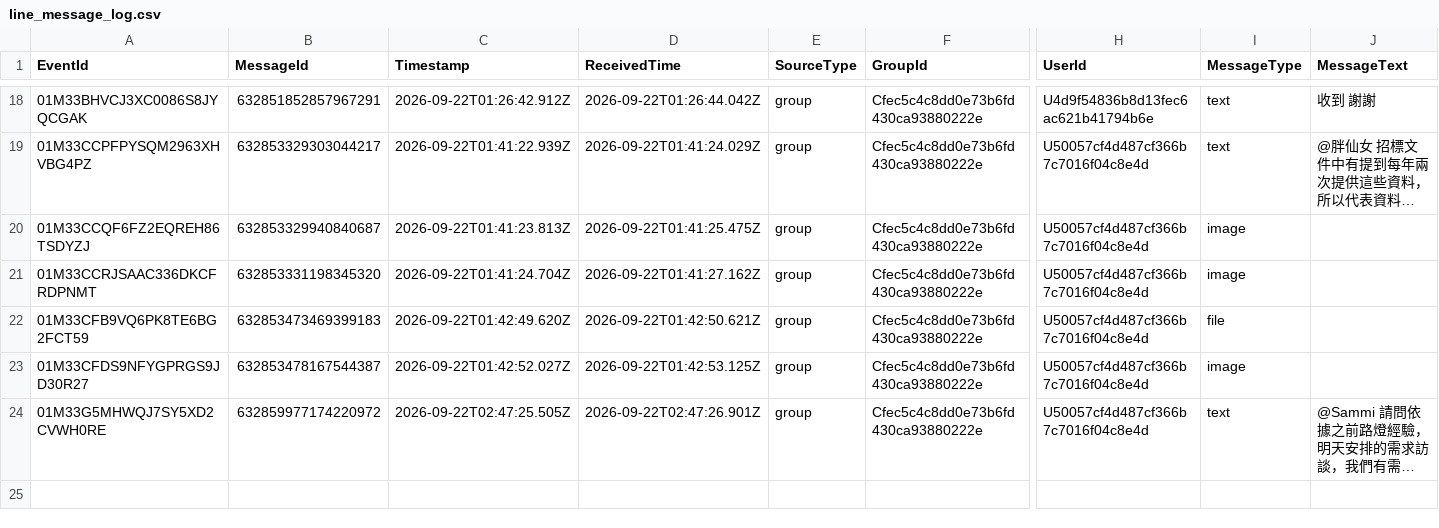
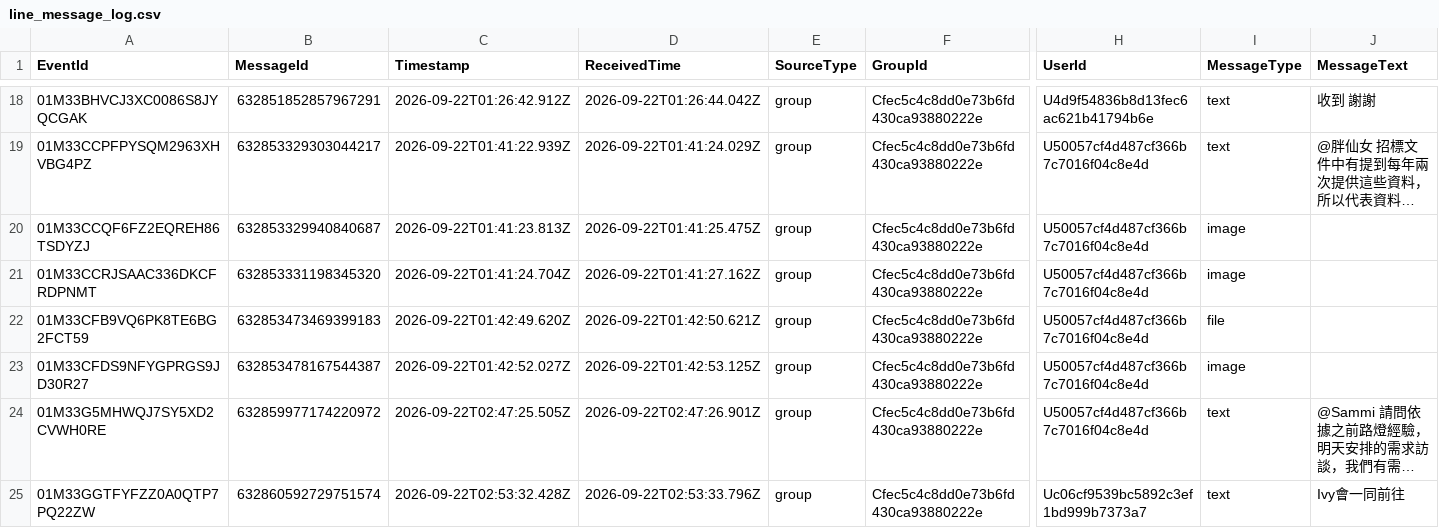
Before and after one commit to snwang14/FET-LineBot, a CSV file: reports/line_message_log.csv, drawn as a sheet; only a part is shown, gaps mark what is left out; long unchanged cells end in …; rows hold the shown columns only; the diff names each change by its address in the sheet, - before the commit and + after, or states it on an @@ line.

```diff
--- a/reports/line_message_log.csv
+++ b/reports/line_message_log.csv
+row 25: 01M33GGTFYFZZ0A0QTP7PQ22ZW | 632860592729751574 | 2026-09-22T02:53:32.428Z | 2026-09-22T02:53:33.796Z | group | Cfec5c4c8dd0e73b6fd430ca93880222e | Uc06cf9539bc5892c3ef1bd999b7373a7 | text | Ivy會一同前往
```
